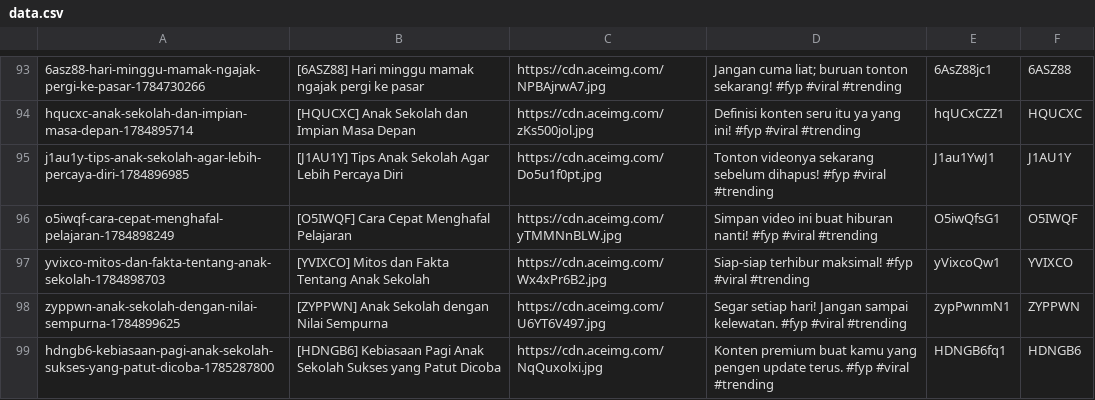
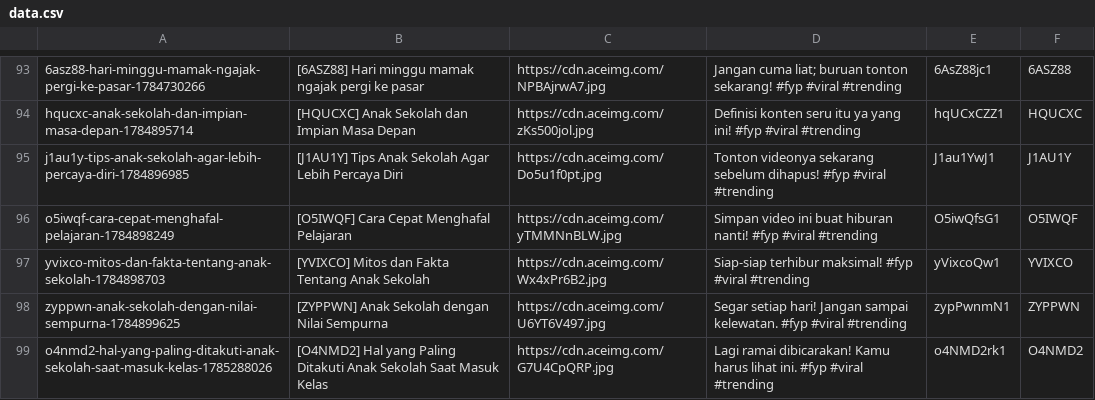
Before and after one commit to mrslurak1-design/data, a CSV file: data.csv, drawn as a sheet; only a part is shown, gaps mark what is left out; removed rows and columns are numbered as before the commit, all else as after; the diff names each change by its address in the sheet, - before the commit and + after, or states it on an @@ line.

Commit message:
Update database CSV via Blogger Admin Panel

```diff
--- a/data.csv
+++ b/data.csv
-row 99: hdngb6-kebiasaan-pagi-anak-sekolah-sukses-yang-patut-dicoba-1785287800 | [HDNGB6] Kebiasaan Pagi Anak Sekolah Sukses yang Patut Dicoba | https://cdn.aceimg.com/NqQuxolxi.jpg | Konten premium buat kamu yang pengen update terus. #fyp #viral #trending | HDNGB6fq1 | HDNGB6
+row 99: o4nmd2-hal-yang-paling-ditakuti-anak-sekolah-saat-masuk-kelas-1785288026 | [O4NMD2] Hal yang Paling Ditakuti Anak Sekolah Saat Masuk Kelas | https://cdn.aceimg.com/G7U4CpQRP.jpg | Lagi ramai dibicarakan! Kamu harus lihat ini. #fyp #viral #trending | o4NMD2rk1 | O4NMD2
```
